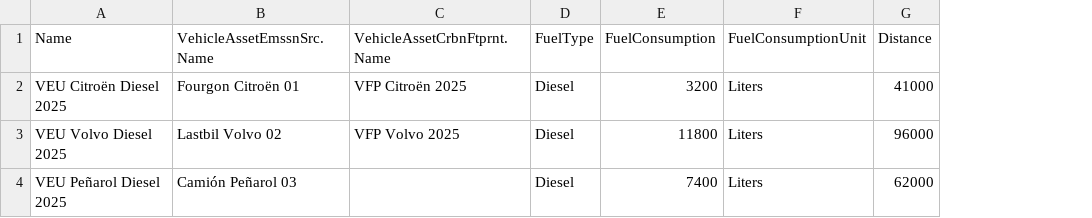
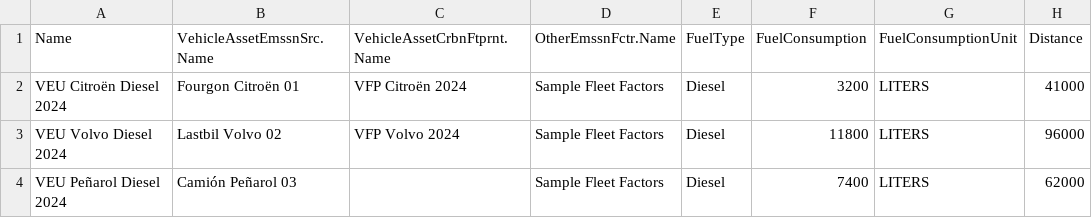
Before and after one commit to mshresponse/nzc-customreports, a CSV file: sample-data/6_VehicleAssetEnrgyUse.csv, drawn as a sheet; addresses are those after the commit; the diff names each change by its address in the sheet, - before the commit and + after, or states it on an @@ line.

```diff
--- a/sample-data/6_VehicleAssetEnrgyUse.csv
+++ b/sample-data/6_VehicleAssetEnrgyUse.csv
+column D (OtherEmssnFctr.Name), rows 2-4: all Sample Fleet Factors
-A2 (Name): VEU Citroën Diesel 2025
+A2 (Name): VEU Citroën Diesel 2024
-C2 (VehicleAssetCrbnFtprnt.Name): VFP Citroën 2025
+C2 (VehicleAssetCrbnFtprnt.Name): VFP Citroën 2024
-G2:G4 (FuelConsumptionUnit): Liters
+G2:G4 (FuelConsumptionUnit): LITERS
-A3 (Name): VEU Volvo Diesel 2025
+A3 (Name): VEU Volvo Diesel 2024
-C3 (VehicleAssetCrbnFtprnt.Name): VFP Volvo 2025
+C3 (VehicleAssetCrbnFtprnt.Name): VFP Volvo 2024
-A4 (Name): VEU Peñarol Diesel 2025
+A4 (Name): VEU Peñarol Diesel 2024
```
Also changed, not shown: sample-data/1_StnryAssetEnvrSrc.csv, sample-data/2_StnryAssetCrbnFtprnt.csv, 28 other files.
